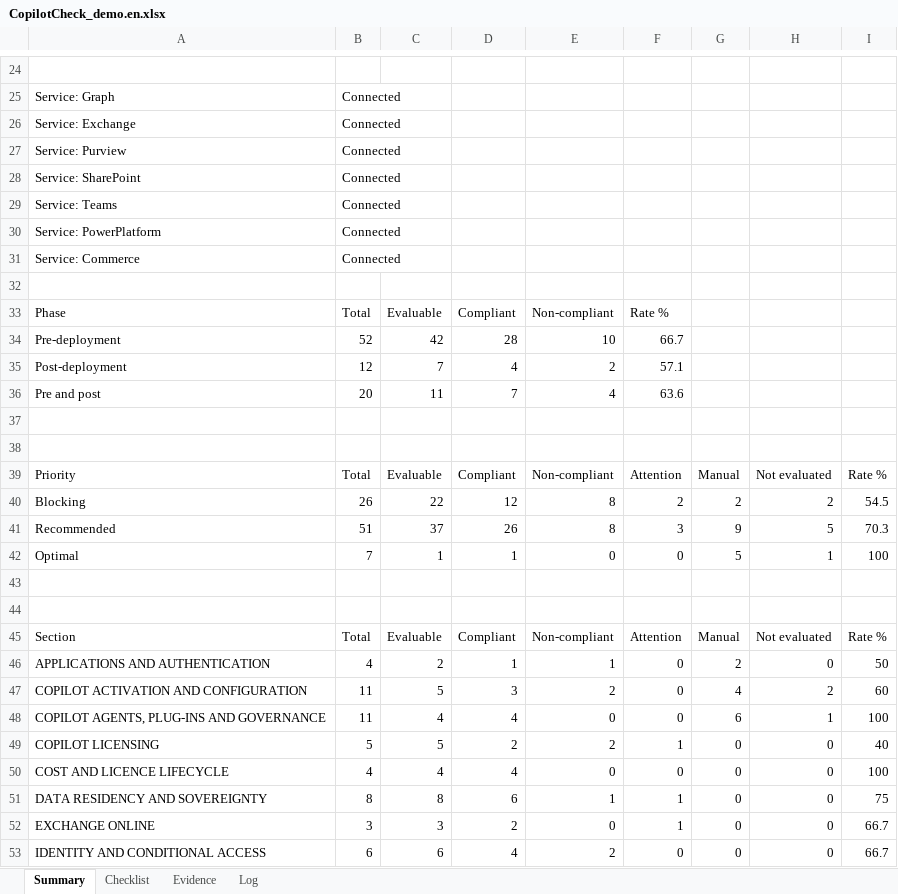
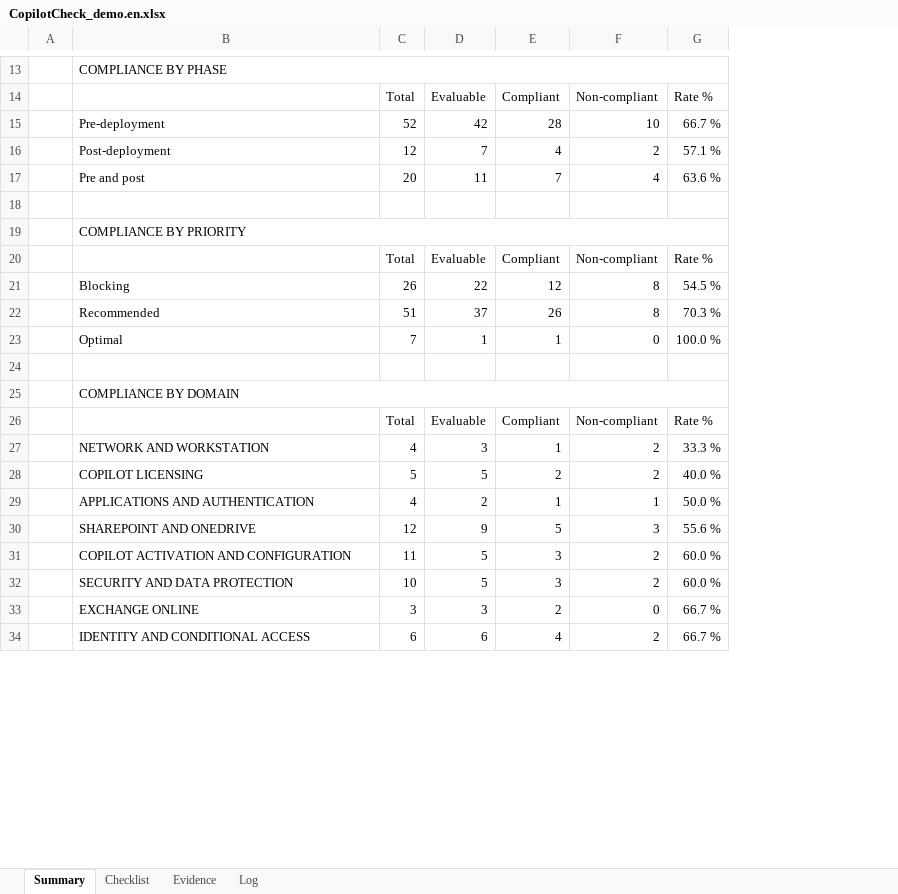
Before and after one commit to HoussemMak/CopilotCheckEngine, an Excel workbook: samples/CopilotCheck_demo.en.xlsx, sheet Summary, drawn as a sheet; only a part is shown, gaps mark what is left out; values as stored, in another font and other column widths than the file's, no cell formats; charts and pictures and conditional formats and table styles not drawn; removed rows and columns are numbered as before the commit, all else as after; the diff covers the shown part only; the diff names each change by its address in the sheet, - before the commit and + after, or states it on an @@ line.

```diff
--- a/samples/CopilotCheck_demo.en.xlsx (sheet Summary)
+++ b/samples/CopilotCheck_demo.en.xlsx (sheet Summary)
+column A, empty
-column F, rows 33-47: Rate % | 66.7 | 57.1 | 63.6 |  |  | Attention | 2 | 3 | 0 |  |  | Attention | 0 | 0; rows 52-53: 1 | 0
-column G, rows 39-47: Manual | 2 | 9 | 5 |  |  | Manual | 2 | 4; rows 52-53: 0 | 0
-column H, rows 39-47: Not evaluated | 2 | 5 | 1 |  |  | Not evaluated | 0 | 2; rows 52-53: 0 | 0
-column I, rows 39-47: Rate % | 54.5 | 70.3 | 100 |  |  | Rate % | 50 | 60; rows 52-53: 66.7 | 66.7
+column G, rows 14-26: Rate % | 66.7 % | 57.1 % | 63.6 % |  |  | Rate % | 54.5 % | 70.3 % | 100.0 % |  |  | Rate %; row 29: 50.0 %; row 31: 60.0 %; rows 33-34: 66.7 % | 66.7 %
-B13: (empty)
+B13: COMPLIANCE BY PHASE
+B13:G13 merged
-row 25: Service: Graph | Connected
-row 26: Service: Exchange | Connected
-row 27: Service: Purview | Connected
-row 28: Service: SharePoint | Connected
-row 29: Service: Teams | Connected
-row 30: Service: PowerPlatform | Connected
-row 31: Service: Commerce | Connected
-row 32: (empty)
-B14: Phase
+B14: (empty)
-B19: (empty)
+B19: COMPLIANCE BY PRIORITY
+B19:G19 merged
-B20: Priority
+B20: (empty)
-B25: (empty)
+B25: COMPLIANCE BY DOMAIN
+B25:G25 merged
-B26: Section
+B26: (empty)
@@ row 55 moved to row 27: NETWORK AND WORKSTATION @@
@@ row 49 moved to row 28: COPILOT LICENSING @@
+row 30:  | SHAREPOINT AND ONEDRIVE | 12 | 9 | 5 | 3 | 55.6 %
@@ row 48 moved to row 37: COPILOT AGENTS, PLUG-INS AND GOVERNANCE @@
@@ row 50 moved to row 38: COST AND LICENCE LIFECYCLE @@
@@ row 51 moved to row 36: DATA RESIDENCY AND SOVEREIGNTY @@
+row 32:  | SECURITY AND DATA PROTECTION | 10 | 5 | 3 | 2 | 60.0 %
```
Also changed, not shown: 10 added rows, 18 removed rows, 22 edited cells and merged cells elsewhere in this sheet, sheet Checklist, sheet Evidence, sheet Log, cell formats, charts or pictures, samples/CopilotCheck_demo.xlsx, 6 other files.
